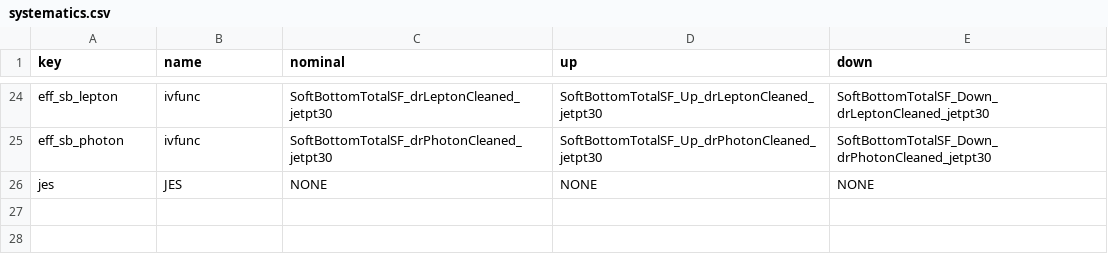
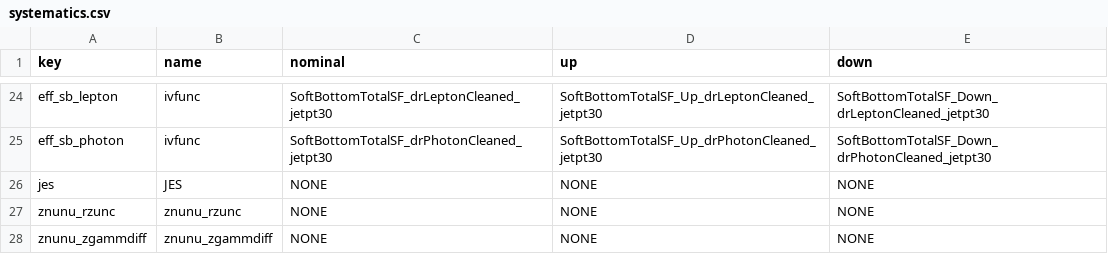
Before and after one commit to susy2015/ZInvisible, a CSV file: Tools/systematics.csv, drawn as a sheet; only a part is shown, gaps mark what is left out.

Commit message:
add znunu_rzunc and znunu_zgammdiff to systematics csv and json

```diff
--- a/Tools/systematics.csv
+++ b/Tools/systematics.csv
@@ -26 +26,3 @@ eff_sb_photon,ivfunc,SoftBottomTotalSF_drPhotonCleaned_jetpt30,SoftBottomTotalSF
 jes,JES,NONE,NONE,NONE
+znunu_rzunc,znunu_rzunc,NONE,NONE,NONE
+znunu_zgammdiff,znunu_zgammdiff,NONE,NONE,NONE
```
Also changed, not shown: 1 other file.
